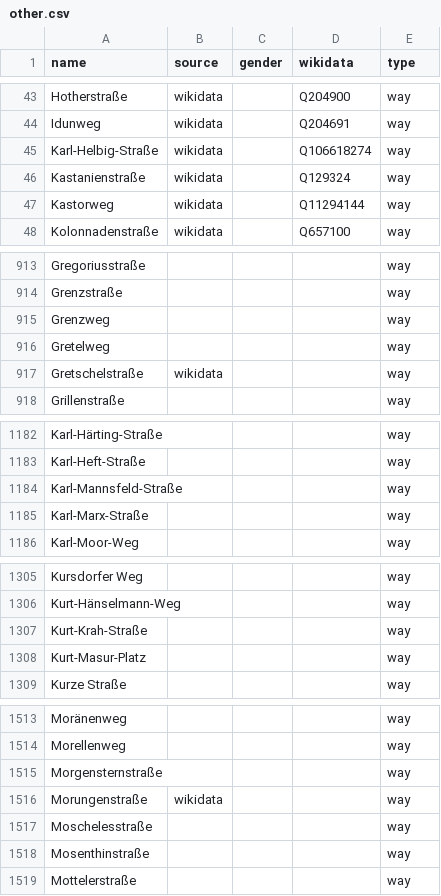
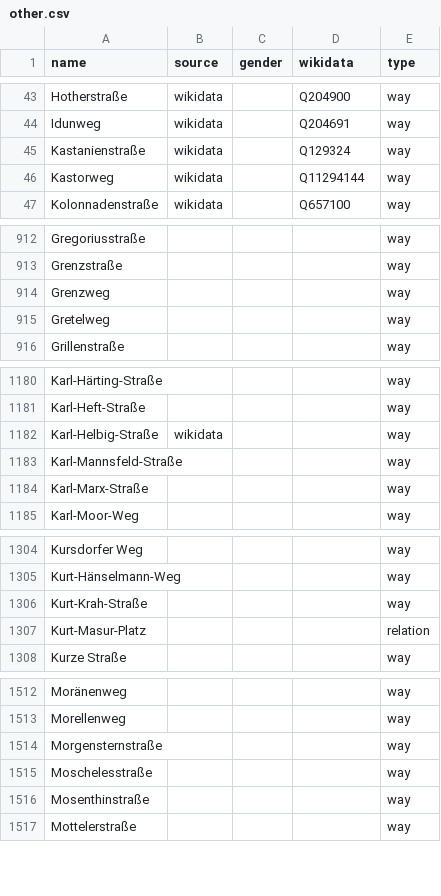
Before and after one commit to EqualStreetNames/equalstreetnames-leipzig, a CSV file: data/other.csv, drawn as a sheet; only a part is shown, gaps mark what is left out.

```diff
--- a/data/other.csv
+++ b/data/other.csv
@@ -44,3 +44,2 @@ Hotherstraße,wikidata,,Q204900,way
 Idunweg,wikidata,,Q204691,way
-Karl-Helbig-Straße,wikidata,,Q106618274,way
 Kastanienstraße,wikidata,,Q129324,way
@@ -916,3 +915,2 @@ Grenzweg,,,,way
 Gretelweg,,,,way
-Gretschelstraße,wikidata,,,way
 Grillenstraße,,,,way
@@ -1183,2 +1181,3 @@ Karl-Härting-Straße,,,,way
 Karl-Heft-Straße,,,,way
+Karl-Helbig-Straße,wikidata,,,way
 Karl-Mannsfeld-Straße,,,,way
@@ -1307,3 +1306,3 @@ Kurt-Hänselmann-Weg,,,,way
 Kurt-Krah-Straße,,,,way
-Kurt-Masur-Platz,,,,way
+Kurt-Masur-Platz,,,,relation
 "Kurze Straße",,,,way
@@ -1515,3 +1514,2 @@ Morellenweg,,,,way
 Morgensternstraße,,,,way
-Morungenstraße,wikidata,,,way
 Moschelesstraße,,,,way
```
Also changed, not shown: data/gender.csv, 3 other files.
